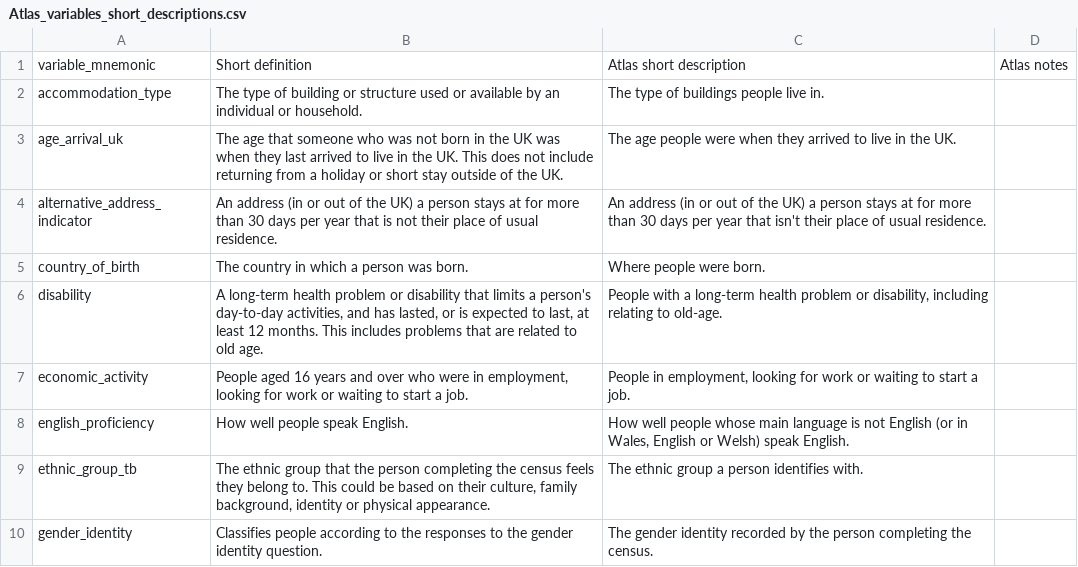
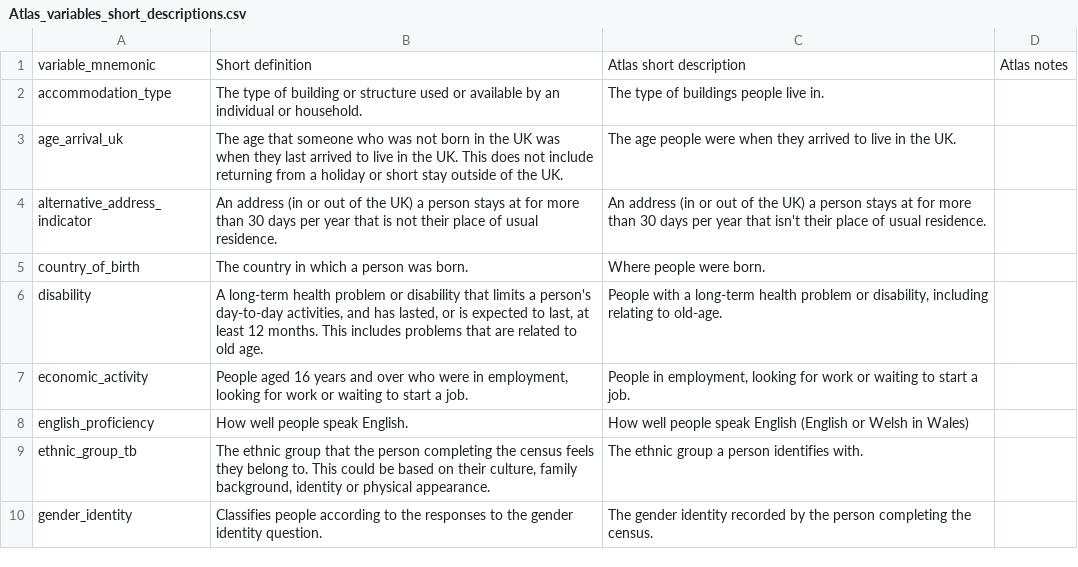
Before and after one commit to ONSdigital/dp-census-atlas, a CSV file: scripts/content/input_metadata_files/Atlas_variables_short_descriptions.csv, drawn as a sheet; only a part is shown.

```diff
--- a/scripts/content/input_metadata_files/Atlas_variables_short_descriptions.csv
+++ b/scripts/content/input_metadata_files/Atlas_variables_short_descriptions.csv
@@ -7,3 +7,3 @@ disability,"A long-term health problem or disability that limits a person's day-
 economic_activity,"People aged 16 years and over who were in employment, looking for work or waiting to start a job. ","People in employment, looking for work or waiting to start a job.",
-english_proficiency,How well people speak English.,"How well people whose main language is not English (or in Wales, English or Welsh) speak English.",
+english_proficiency,How well people speak English.,How well people speak English (English or Welsh in Wales),
 ethnic_group_tb,"The ethnic group that the person completing the census feels they belong to. This could be based on their culture, family background, identity or physical appearance.",The ethnic group a person identifies with.,
```
Also changed, not shown: scripts/content/input_metadata_files/Atlas_legend_strings.csv, 12 other files.
